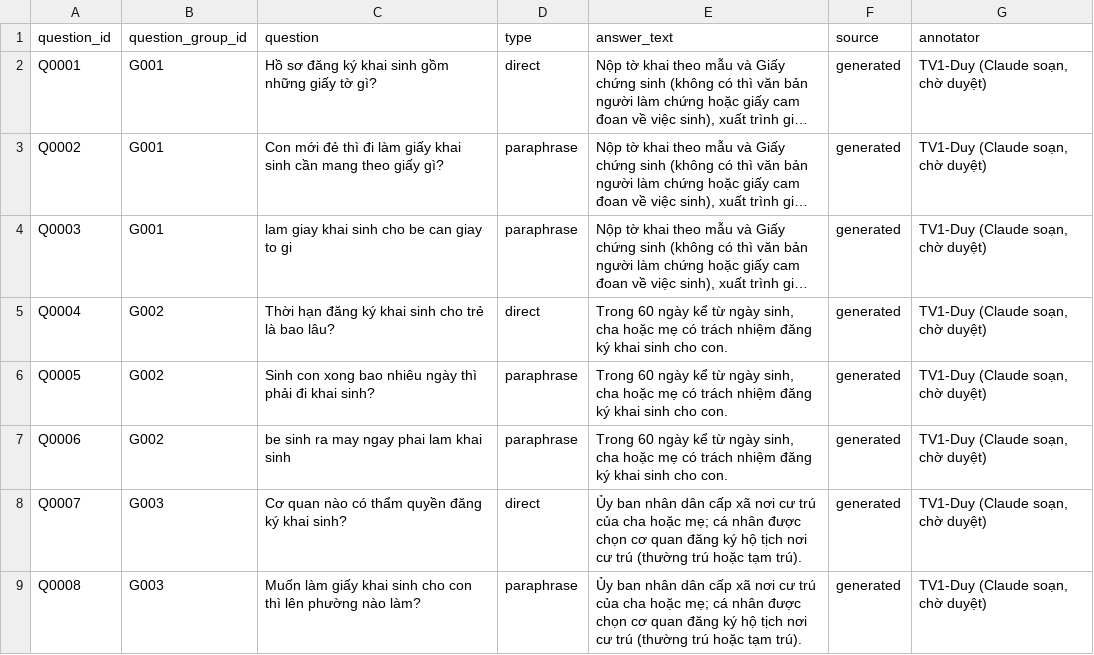
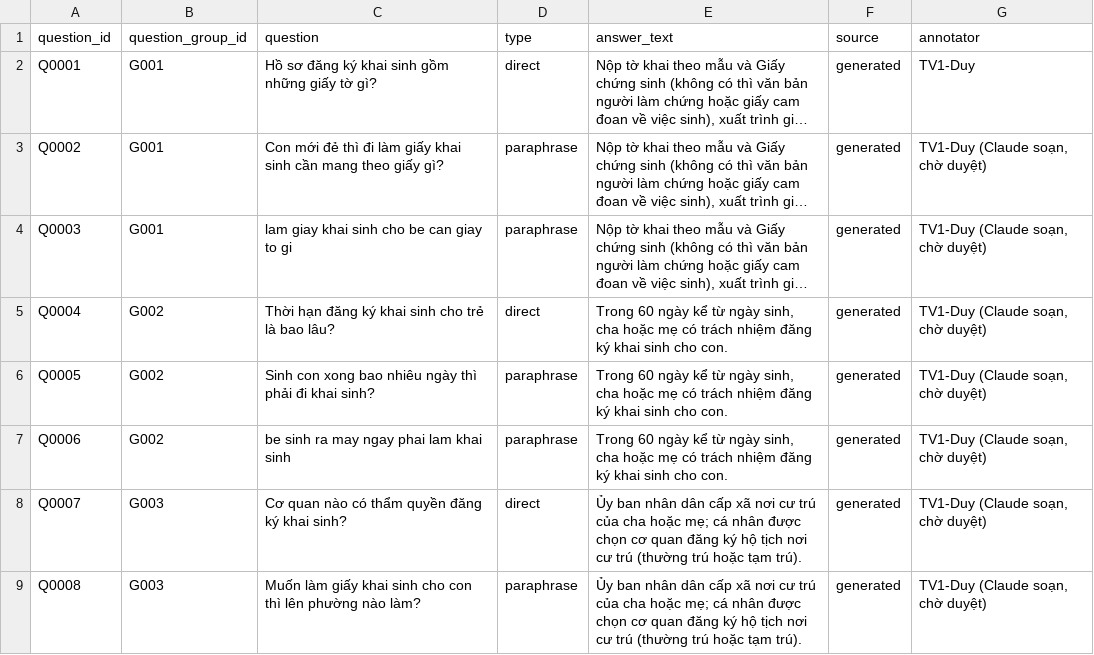
Before and after one commit to baoduy23/vn-admin-qa-retrieval, a CSV file: data/labels/questions.csv, drawn as a sheet; only a part is shown; long unchanged cells end in …; the diff names each change by its address in the sheet, - before the commit and + after, or states it on an @@ line.

Commit message:
Update annotator information in questions.csv
Removed the annotator's additional context from the first question.

```diff
--- a/data/labels/questions.csv
+++ b/data/labels/questions.csv
-G2 (annotator): TV1-Duy (Claude soạn, chờ duyệt)
+G2 (annotator): TV1-Duy
```
